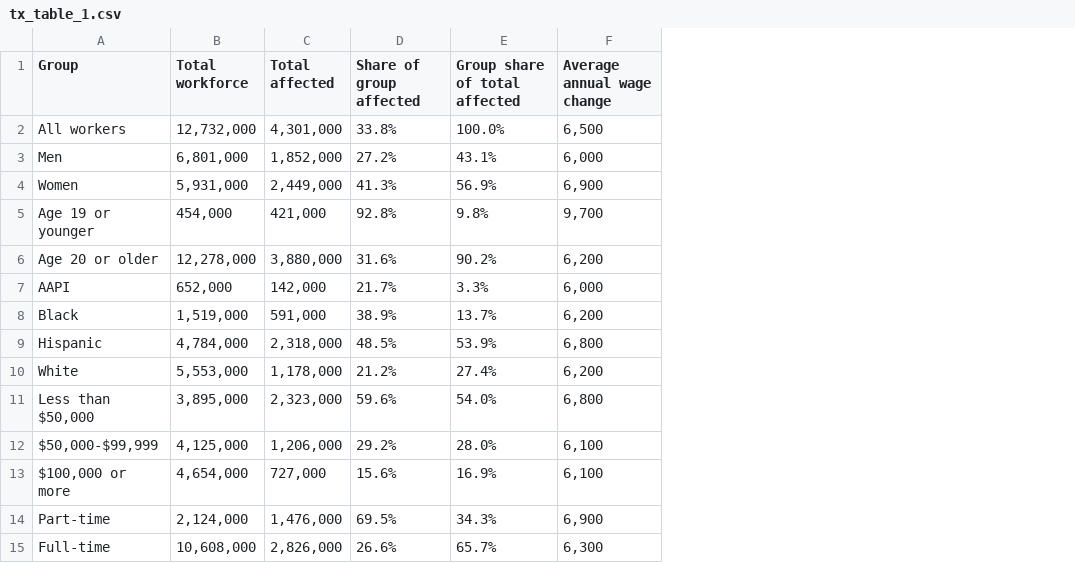
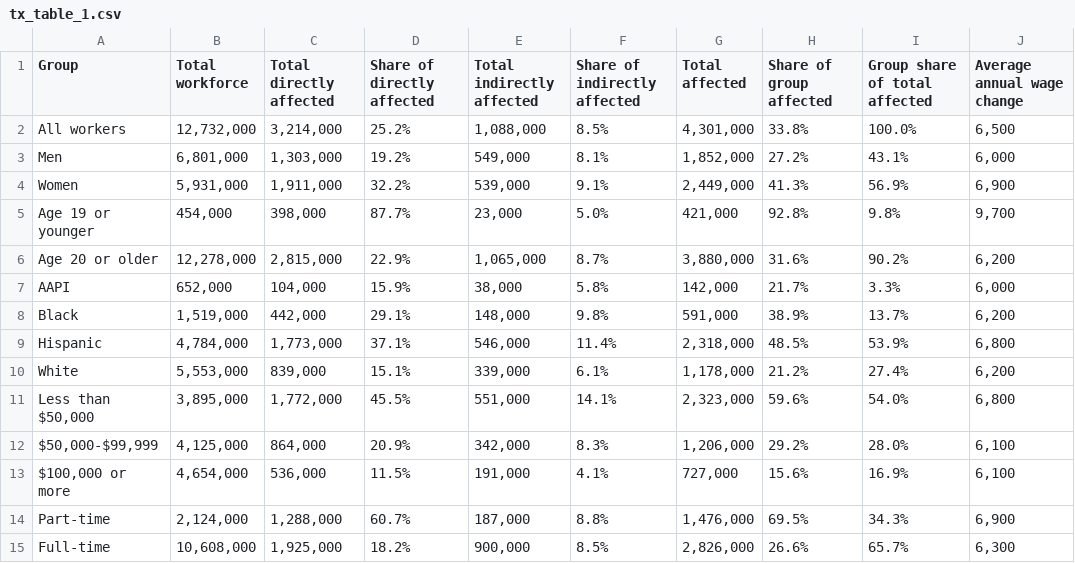
Before and after one commit to emmacohn/uprooting_2026, a CSV file: output/tx_table_1.csv, drawn as a sheet; the diff names each change by its address in the sheet, - before the commit and + after, or states it on an @@ line.

Commit message:
more columns!

```diff
--- a/output/tx_table_1.csv
+++ b/output/tx_table_1.csv
+column C (Total directly affected), rows 2-15: 3,214,000 | 1,303,000 | 1,911,000 | 398,000 | 2,815,000 | 104,000 | 442,000 | 1,773,000 | 839,000 | 1,772,000 | 864,000 | 536,000 | 1,288,000 | 1,925,000
+column D (Share of directly affected), rows 2-15: 25.2% | 19.2% | 32.2% | 87.7% | 22.9% | 15.9% | 29.1% | 37.1% | 15.1% | 45.5% | 20.9% | 11.5% | 60.7% | 18.2%
+column E (Total indirectly affected), rows 2-15: 1,088,000 | 549,000 | 539,000 | 23,000 | 1,065,000 | 38,000 | 148,000 | 546,000 | 339,000 | 551,000 | 342,000 | 191,000 | 187,000 | 900,000
+column F (Share of indirectly affected), rows 2-15: 8.5% | 8.1% | 9.1% | 5.0% | 8.7% | 5.8% | 9.8% | 11.4% | 6.1% | 14.1% | 8.3% | 4.1% | 8.8% | 8.5%
```
Also changed, not shown: 4 other files.
